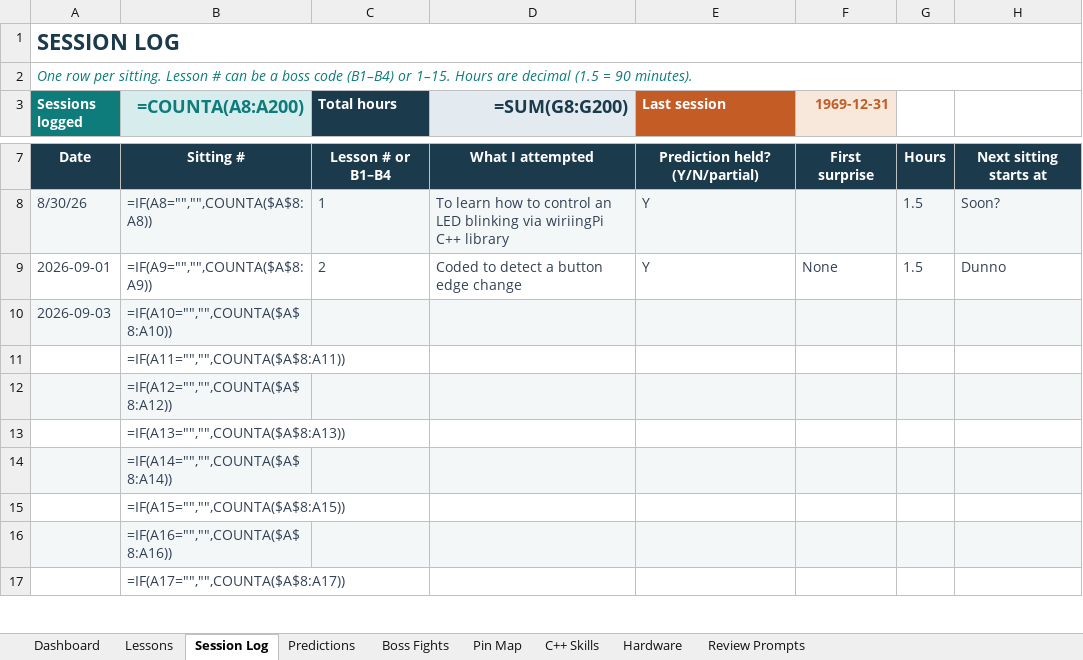
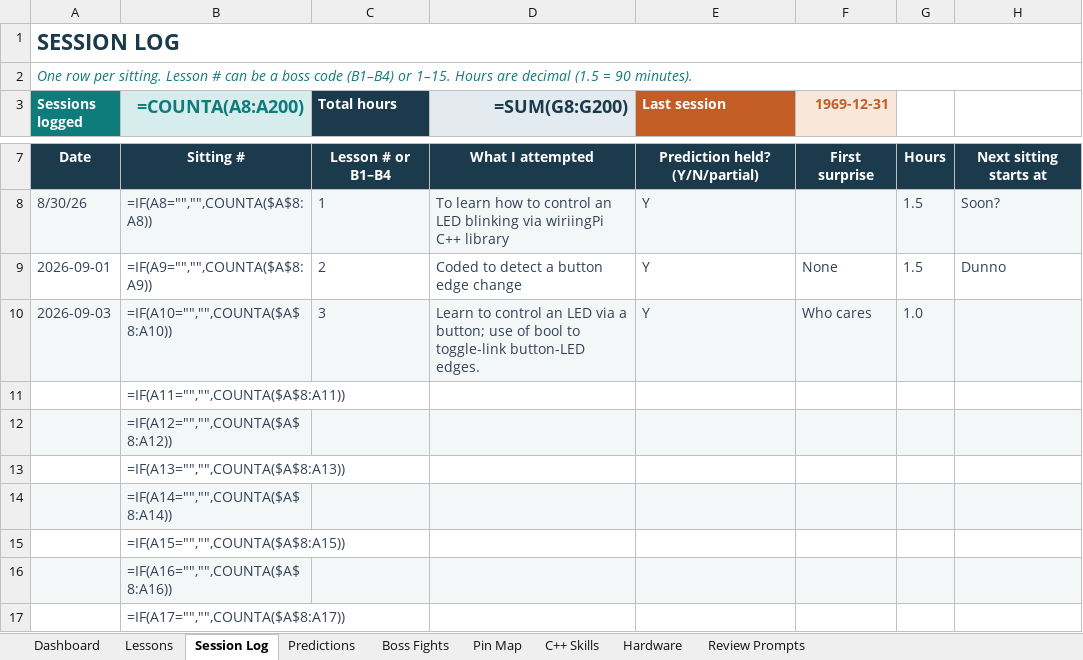
Before and after one commit to Sdlerm/CPPwiringPi, an Excel workbook: Docs/Pi500_Cpp_Lab_Tracker filled.xlsx, sheet Session Log, drawn as a sheet; only a part is shown, gaps mark what is left out; values as stored, in another font and other column widths than the file's, no borders; formulas without a stored value are shown as written; the diff names each change by its address in the sheet, - before the commit and + after, or states it on an @@ line.

```diff
--- a/Docs/Pi500_Cpp_Lab_Tracker filled.xlsx (sheet Session Log)
+++ b/Docs/Pi500_Cpp_Lab_Tracker filled.xlsx (sheet Session Log)
-C10 (Total hours): (empty)
+C10 (Total hours): 3
-D10 (=SUM(G8:G200)): (empty)
+D10 (=SUM(G8:G200)): Learn to control an LED via a button; use of bool to toggle-link button-LED edges.
-E10 (Last session): (empty)
+E10 (Last session): Y
-F10 (1969-12-31): (empty)
+F10 (1969-12-31): Who cares
-G10: (empty)
+G10: 1.0
```
Also changed, not shown: sheet Predictions, sheet Pin Map, sheet Review Prompts, sheet Lessons, 1 other file.
